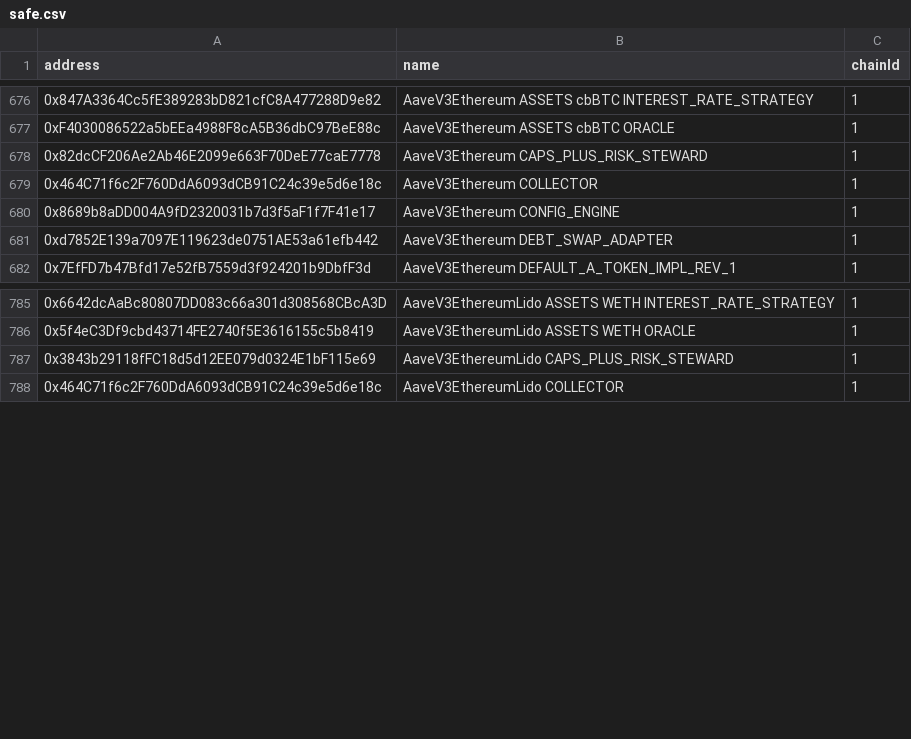
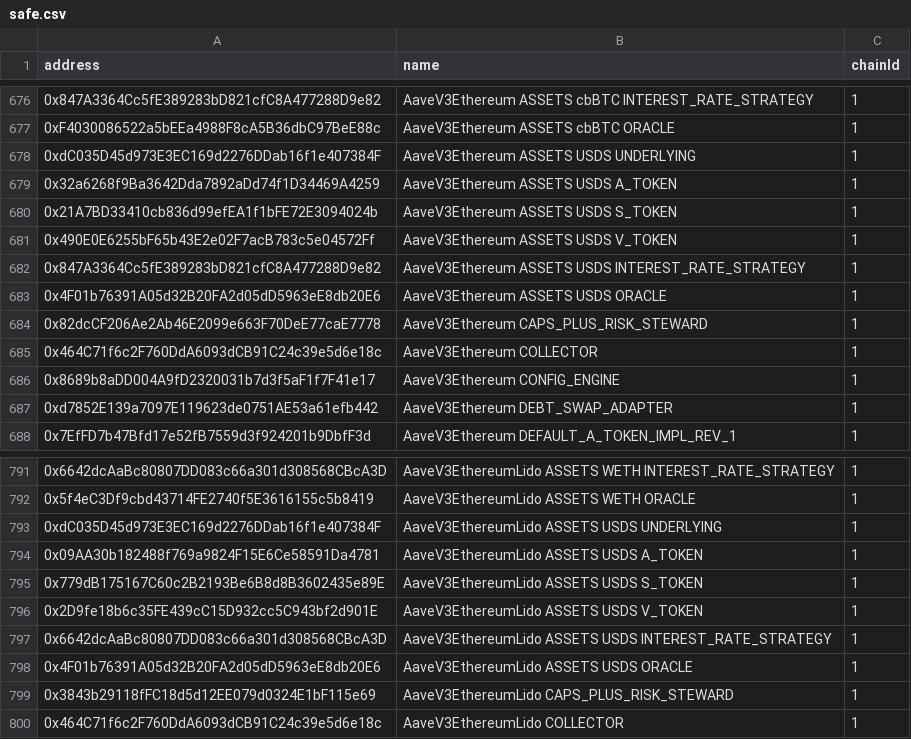
Before and after one commit to bgd-labs/aave-address-book, a CSV file: safe.csv, drawn as a sheet; only a part is shown, gaps mark what is left out.

Commit message:
fix(cache): automated cache update - updated addresses

```diff
--- a/safe.csv
+++ b/safe.csv
@@ -677,2 +677,8 @@ address,name,chainId
 0xF4030086522a5bEEa4988F8cA5B36dbC97BeE88c,AaveV3Ethereum ASSETS cbBTC ORACLE,1
+0xdC035D45d973E3EC169d2276DDab16f1e407384F,AaveV3Ethereum ASSETS USDS UNDERLYING,1
+0x32a6268f9Ba3642Dda7892aDd74f1D34469A4259,AaveV3Ethereum ASSETS USDS A_TOKEN,1
+0x21A7BD33410cb836d99efEA1f1bFE72E3094024b,AaveV3Ethereum ASSETS USDS S_TOKEN,1
+0x490E0E6255bF65b43E2e02F7acB783c5e04572Ff,AaveV3Ethereum ASSETS USDS V_TOKEN,1
+0x847A3364Cc5fE389283bD821cfC8A477288D9e82,AaveV3Ethereum ASSETS USDS INTEREST_RATE_STRATEGY,1
+0x4F01b76391A05d32B20FA2d05dD5963eE8db20E6,AaveV3Ethereum ASSETS USDS ORACLE,1
 0x82dcCF206Ae2Ab46E2099e663F70DeE77caE7778,AaveV3Ethereum CAPS_PLUS_RISK_STEWARD,1
@@ -786,2 +792,8 @@ address,name,chainId
 0x5f4eC3Df9cbd43714FE2740f5E3616155c5b8419,AaveV3EthereumLido ASSETS WETH ORACLE,1
+0xdC035D45d973E3EC169d2276DDab16f1e407384F,AaveV3EthereumLido ASSETS USDS UNDERLYING,1
+0x09AA30b182488f769a9824F15E6Ce58591Da4781,AaveV3EthereumLido ASSETS USDS A_TOKEN,1
+0x779dB175167C60c2B2193Be6B8d8B3602435e89E,AaveV3EthereumLido ASSETS USDS S_TOKEN,1
+0x2D9fe18b6c35FE439cC15D932cc5C943bf2d901E,AaveV3EthereumLido ASSETS USDS V_TOKEN,1
+0x6642dcAaBc80807DD083c66a301d308568CBcA3D,AaveV3EthereumLido ASSETS USDS INTEREST_RATE_STRATEGY,1
+0x4F01b76391A05d32B20FA2d05dD5963eE8db20E6,AaveV3EthereumLido ASSETS USDS ORACLE,1
 0x3843b29118fFC18d5d12EE079d0324E1bF115e69,AaveV3EthereumLido CAPS_PLUS_RISK_STEWARD,1
```
Also changed, not shown: 6 other files.
